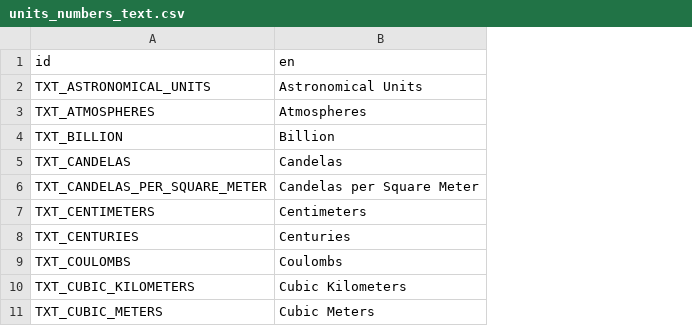
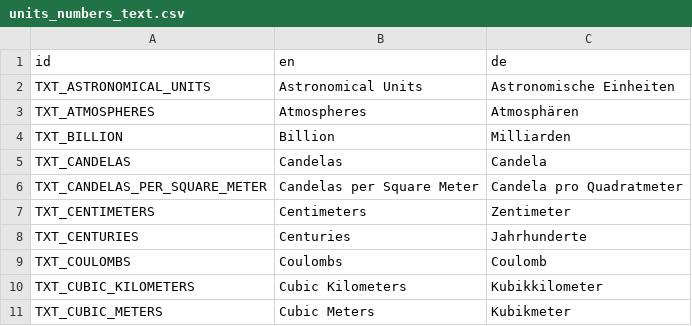
Before and after one commit to charliewhitfield/ivoyager_units, a CSV file: text/units_numbers_text.csv, drawn as a sheet; only a part is shown; the diff names each change by its address in the sheet, - before the commit and + after, or states it on an @@ line.

```diff
--- a/text/units_numbers_text.csv
+++ b/text/units_numbers_text.csv
+column C (de), rows 2-11: Astronomische Einheiten | Atmosphären | Milliarden | Candela | Candela pro Quadratmeter | Zentimeter | Jahrhunderte | Coulomb | Kubikkilometer | Kubikmeter
```
Also changed, not shown: 2 other files.
